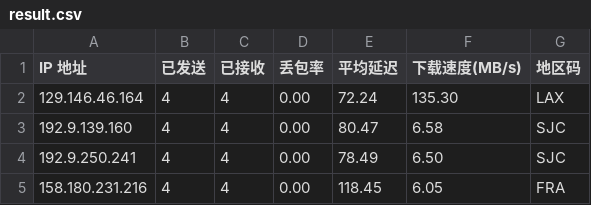
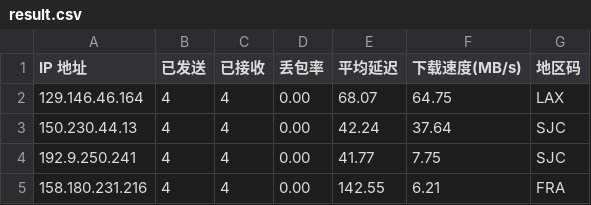
Before and after one commit to x-dr/cfst, a CSV file: result.csv, drawn as a sheet.

```diff
--- a/result.csv
+++ b/result.csv
@@ -1,5 +1,5 @@
 IP 地址,已发送,已接收,丢包率,平均延迟,下载速度(MB/s),地区码
-129.146.46.164,4,4,0.00,72.24,135.30,LAX
-192.9.139.160,4,4,0.00,80.47,6.58,SJC
-192.9.250.241,4,4,0.00,78.49,6.50,SJC
-158.180.231.216,4,4,0.00,118.45,6.05,FRA
+129.146.46.164,4,4,0.00,68.07,64.75,LAX
+150.230.44.13,4,4,0.00,42.24,37.64,SJC
+192.9.250.241,4,4,0.00,41.77,7.75,SJC
+158.180.231.216,4,4,0.00,142.55,6.21,FRA
```
Also changed, not shown: 1 other file.
